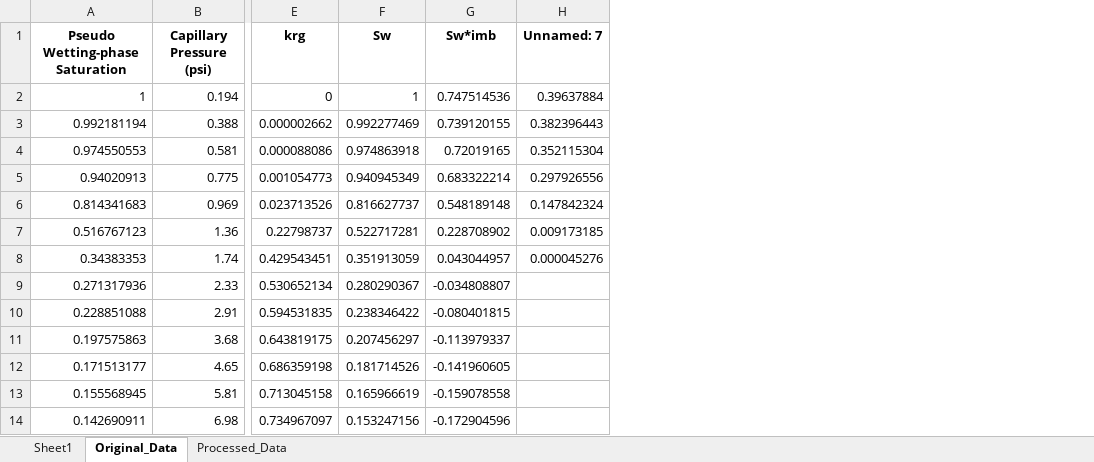
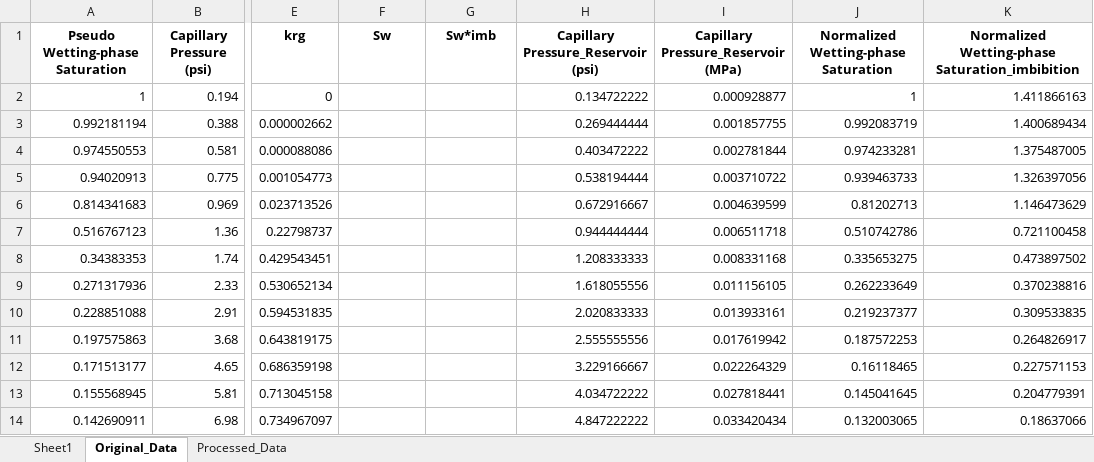
Before and after one commit to geofzhang/MoPanda, an Excel workbook: MoPanda/data/core/Rel-k/MICP - 6H.xlsx, sheet Original_Data, drawn as a sheet; only a part is shown, gaps mark what is left out; values as stored, in another font and other column widths than the file's, no borders; removed rows and columns are numbered as before the commit, all else as after; the diff covers the shown part only; the diff names each change by its address in the sheet, - before the commit and + after, or states it on an @@ line.

```diff
--- a/MoPanda/data/core/Rel-k/MICP - 6H.xlsx (sheet Original_Data)
+++ b/MoPanda/data/core/Rel-k/MICP - 6H.xlsx (sheet Original_Data)
-column H (Unnamed: 7), rows 2-8: 0.39637884 | 0.382396443 | 0.352115304 | 0.297926556 | 0.147842324 | 0.009173185 | 0.000045276
+column H, rows 1-14: Capillary Pressure_Reservoir (psi) | 0.134722222 | 0.269444444 | 0.403472222 | 0.538194444 | 0.672916667 | 0.944444444 | 1.208333333 | 1.618055556 | 2.020833333 | 2.555555556 | 3.229166667 | 4.034722222 | 4.847222222
+column I, rows 1-14: Capillary Pressure_Reservoir (MPa) | 0.000928877 | 0.001857755 | 0.002781844 | 0.003710722 | 0.004639599 | 0.006511718 | 0.008331168 | 0.011156105 | 0.013933161 | 0.017619942 | 0.022264329 | 0.027818441 | 0.033420434
+column J, rows 1-14: Normalized Wetting-phase Saturation | 1 | 0.992083719 | 0.974233281 | 0.939463733 | 0.81202713 | 0.510742786 | 0.335653275 | 0.262233649 | 0.219237377 | 0.187572253 | 0.16118465 | 0.145041645 | 0.132003065
+column K, rows 1-14: Normalized Wetting-phase Saturation_imbibition | 1.411866163 | 1.400689434 | 1.375487005 | 1.326397056 | 1.146473629 | 0.721100458 | 0.473897502 | 0.370238816 | 0.309533835 | 0.264826917 | 0.227571153 | 0.204779391 | 0.18637066
-F2 (Sw): 1
+F2 (Sw): (empty)
-G2 (Sw*imb): 0.747514536
+G2 (Sw*imb): (empty)
-F3 (Sw): 0.992277469
+F3 (Sw): (empty)
-G3 (Sw*imb): 0.739120155
+G3 (Sw*imb): (empty)
-F4 (Sw): 0.974863918
+F4 (Sw): (empty)
-G4 (Sw*imb): 0.72019165
+G4 (Sw*imb): (empty)
-F5 (Sw): 0.940945349
+F5 (Sw): (empty)
-G5 (Sw*imb): 0.683322214
+G5 (Sw*imb): (empty)
-F6 (Sw): 0.816627737
+F6 (Sw): (empty)
-G6 (Sw*imb): 0.548189148
+G6 (Sw*imb): (empty)
-F7 (Sw): 0.522717281
+F7 (Sw): (empty)
-G7 (Sw*imb): 0.228708902
+G7 (Sw*imb): (empty)
-F8 (Sw): 0.351913059
+F8 (Sw): (empty)
-G8 (Sw*imb): 0.043044957
+G8 (Sw*imb): (empty)
-F9 (Sw): 0.280290367
+F9 (Sw): (empty)
-G9 (Sw*imb): -0.034808807
+G9 (Sw*imb): (empty)
-F10 (Sw): 0.238346422
+F10 (Sw): (empty)
-G10 (Sw*imb): -0.080401815
+G10 (Sw*imb): (empty)
-F11 (Sw): 0.207456297
+F11 (Sw): (empty)
-G11 (Sw*imb): -0.113979337
+G11 (Sw*imb): (empty)
-F12 (Sw): 0.181714526
+F12 (Sw): (empty)
-G12 (Sw*imb): -0.141960605
+G12 (Sw*imb): (empty)
-F13 (Sw): 0.165966619
+F13 (Sw): (empty)
-G13 (Sw*imb): -0.159078558
+G13 (Sw*imb): (empty)
-F14 (Sw): 0.153247156
+F14 (Sw): (empty)
-G14 (Sw*imb): -0.172904596
+G14 (Sw*imb): (empty)
```
Also changed, not shown: 48 edited cells elsewhere in this sheet, sheet Processed_Data, MoPanda/data/core/Rel-k/MICP - 1Vm.xlsx, MoPanda/data/core/Rel-k/MICP - 23H.xlsx, 11 other files.
